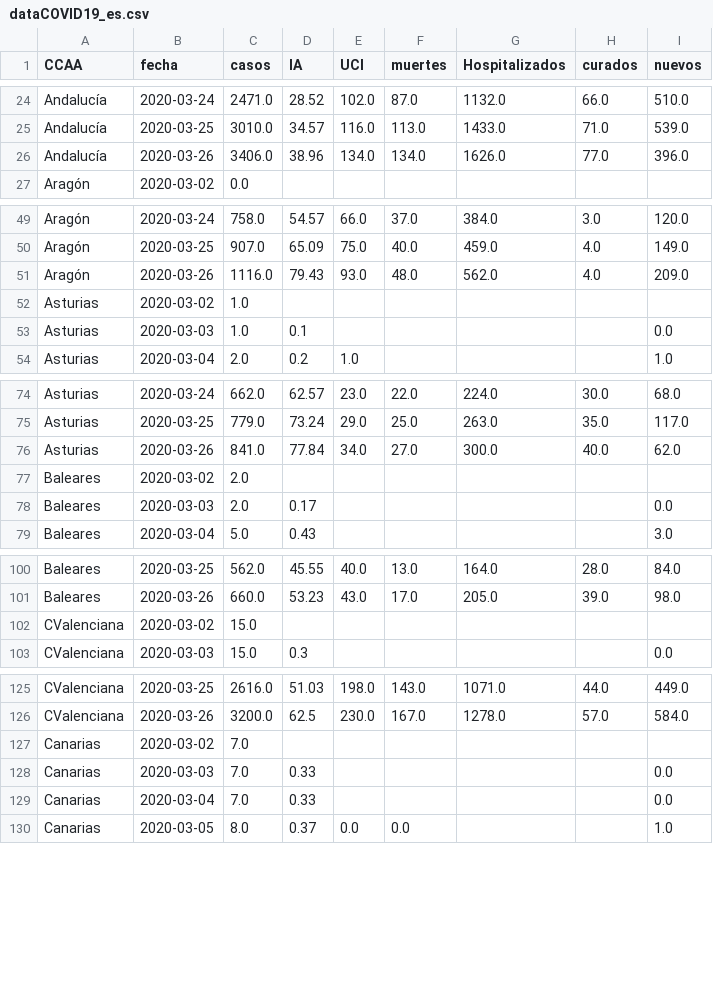
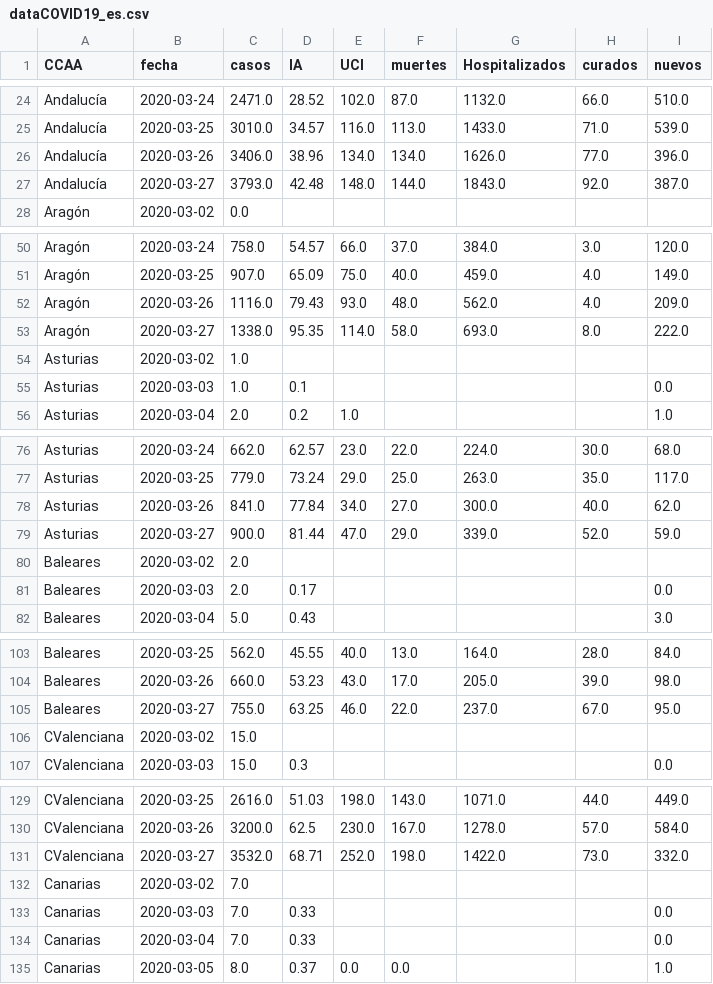
Before and after one commit to victorvicpal/COVID19_es, a CSV file: data/final_data/dataCOVID19_es.csv, drawn as a sheet; only a part is shown, gaps mark what is left out; the diff covers the shown part only.

Commit message:
data 27/03

```diff
--- a/data/final_data/dataCOVID19_es.csv
+++ b/data/final_data/dataCOVID19_es.csv
@@ -26,2 +26,3 @@ Andalucía,2020-03-25,3010.0,34.57,116.0,113.0,1433.0,71.0,539.0
 Andalucía,2020-03-26,3406.0,38.96,134.0,134.0,1626.0,77.0,396.0
+Andalucía,2020-03-27,3793.0,42.48,148.0,144.0,1843.0,92.0,387.0
 Aragón,2020-03-02,0.0,,,,,,
@@ -51,2 +52,3 @@ Aragón,2020-03-25,907.0,65.09,75.0,40.0,459.0,4.0,149.0
 Aragón,2020-03-26,1116.0,79.43,93.0,48.0,562.0,4.0,209.0
+Aragón,2020-03-27,1338.0,95.35,114.0,58.0,693.0,8.0,222.0
 Asturias,2020-03-02,1.0,,,,,,
@@ -76,2 +78,3 @@ Asturias,2020-03-25,779.0,73.24,29.0,25.0,263.0,35.0,117.0
 Asturias,2020-03-26,841.0,77.84,34.0,27.0,300.0,40.0,62.0
+Asturias,2020-03-27,900.0,81.44,47.0,29.0,339.0,52.0,59.0
 Baleares,2020-03-02,2.0,,,,,,
@@ -101,2 +104,3 @@ Baleares,2020-03-25,562.0,45.55,40.0,13.0,164.0,28.0,84.0
 Baleares,2020-03-26,660.0,53.23,43.0,17.0,205.0,39.0,98.0
+Baleares,2020-03-27,755.0,63.25,46.0,22.0,237.0,67.0,95.0
 CValenciana,2020-03-02,15.0,,,,,,
@@ -126,2 +130,3 @@ CValenciana,2020-03-25,2616.0,51.03,198.0,143.0,1071.0,44.0,449.0
 CValenciana,2020-03-26,3200.0,62.5,230.0,167.0,1278.0,57.0,584.0
+CValenciana,2020-03-27,3532.0,68.71,252.0,198.0,1422.0,73.0,332.0
 Canarias,2020-03-02,7.0,,,,,,
```
Also changed, not shown: 14 added rows elsewhere in this file, 2 other files.
